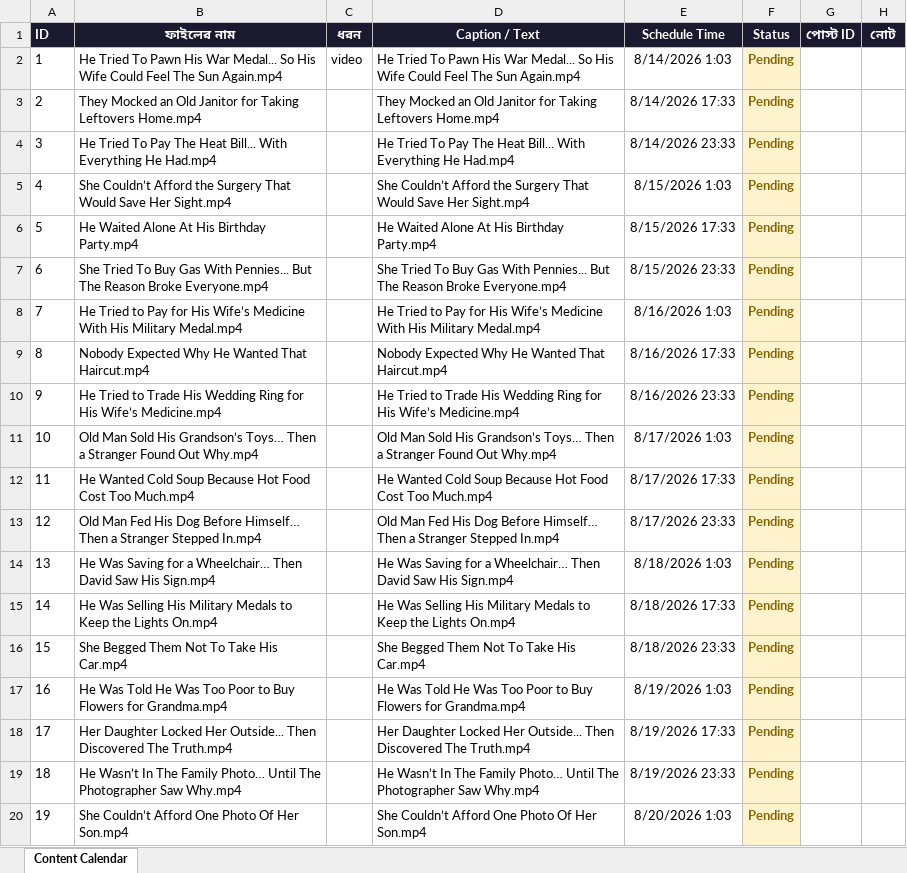
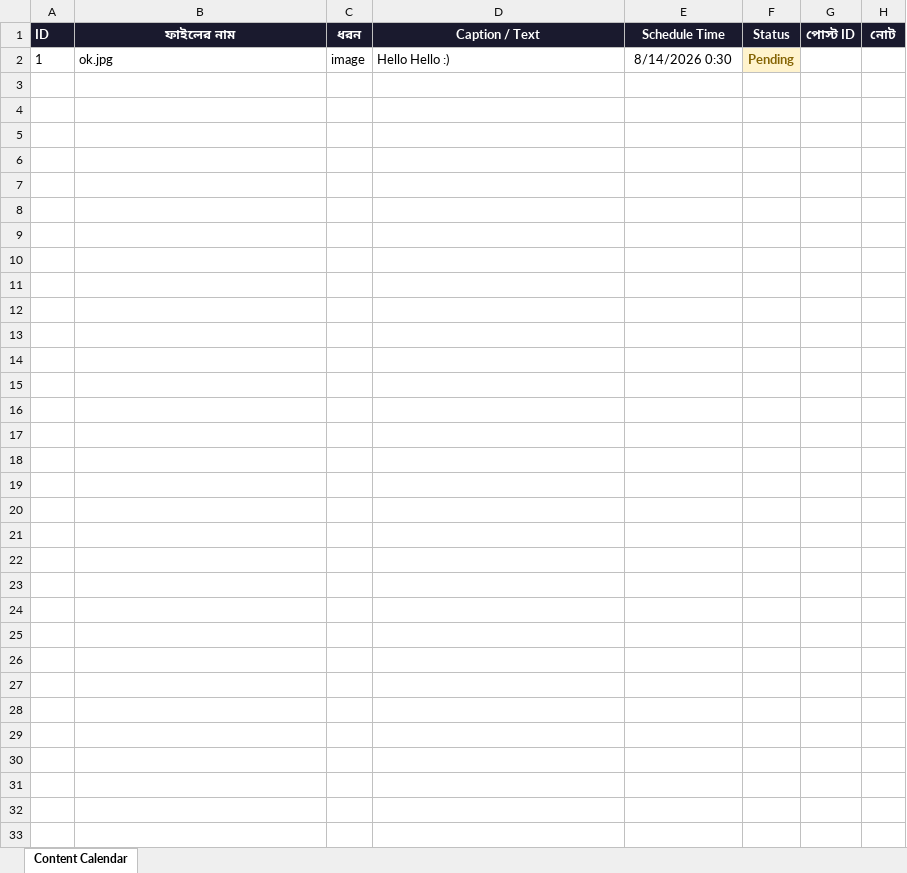
Before and after one commit to niru799x-beep/fb-autoposter-lol, an Excel workbook: facebook_content_calendar.xlsx, sheet Content Calendar, drawn as a sheet; only a part is shown; values as stored, in another font and other column widths than the file's, no borders; the diff covers the shown part only; the diff names each change by its address in the sheet, - before the commit and + after, or states it on an @@ line.

```diff
--- a/facebook_content_calendar.xlsx (sheet Content Calendar)
+++ b/facebook_content_calendar.xlsx (sheet Content Calendar)
-B2 (ফাইলের নাম): He Tried To Pawn His War Medal... So His Wife Could Feel The Sun Again.mp4
+B2 (ফাইলের নাম): ok.jpg
-C2 (ধরন): video
+C2 (ধরন): image
-D2 (Caption / Text): He Tried To Pawn His War Medal... So His Wife Could Feel The Sun Again.mp4
+D2 (Caption / Text): Hello Hello :)
-E2 (Schedule Time): 8/14/2026 1:03
+E2 (Schedule Time): 8/14/2026 0:30
-row 3: 2 | They Mocked an Old Janitor for Taking Leftovers Home.mp4 |  | They Mocked an Old Janitor for Taking Leftovers Home.mp4 | 8/14/2026 17:33 | Pending
-row 4: 3 | He Tried To Pay The Heat Bill... With Everything He Had.mp4 |  | He Tried To Pay The Heat Bill... With Everything He Had.mp4 | 8/14/2026 23:33 | Pending
-row 5: 4 | She Couldn’t Afford the Surgery That Would Save Her Sight.mp4 |  | She Couldn’t Afford the Surgery That Would Save Her Sight.mp4 | 8/15/2026 1:03 | Pending
-row 6: 5 | He Waited Alone At His Birthday Party.mp4 |  | He Waited Alone At His Birthday Party.mp4 | 8/15/2026 17:33 | Pending
-row 7: 6 | She Tried To Buy Gas With Pennies... But The Reason Broke Everyone.mp4 |  | She Tried To Buy Gas With Pennies... But The Reason Broke Everyone.mp4 | 8/15/2026 23:33 | Pending
-row 8: 7 | He Tried to Pay for His Wife’s Medicine With His Military Medal.mp4 |  | He Tried to Pay for His Wife’s Medicine With His Military Medal.mp4 | 8/16/2026 1:03 | Pending
-row 9: 8 | Nobody Expected Why He Wanted That Haircut.mp4 |  | Nobody Expected Why He Wanted That Haircut.mp4 | 8/16/2026 17:33 | Pending
-row 10: 9 | He Tried to Trade His Wedding Ring for His Wife’s Medicine.mp4 |  | He Tried to Trade His Wedding Ring for His Wife’s Medicine.mp4 | 8/16/2026 23:33 | Pending
-row 11: 10 | Old Man Sold His Grandson’s Toys… Then a Stranger Found Out Why.mp4 |  | Old Man Sold His Grandson’s Toys… Then a Stranger Found Out Why.mp4 | 8/17/2026 1:03 | Pending
-row 12: 11 | He Wanted Cold Soup Because Hot Food Cost Too Much.mp4 |  | He Wanted Cold Soup Because Hot Food Cost Too Much.mp4 | 8/17/2026 17:33 | Pending
-row 13: 12 | Old Man Fed His Dog Before Himself… Then a Stranger Stepped In.mp4 |  | Old Man Fed His Dog Before Himself… Then a Stranger Stepped In.mp4 | 8/17/2026 23:33 | Pending
-row 14: 13 | He Was Saving for a Wheelchair… Then David Saw His Sign.mp4 |  | He Was Saving for a Wheelchair… Then David Saw His Sign.mp4 | 8/18/2026 1:03 | Pending
-row 15: 14 | He Was Selling His Military Medals to Keep the Lights On.mp4 |  | He Was Selling His Military Medals to Keep the Lights On.mp4 | 8/18/2026 17:33 | Pending
-row 16: 15 | She Begged Them Not To Take His Car.mp4 |  | She Begged Them Not To Take His Car.mp4 | 8/18/2026 23:33 | Pending
-row 17: 16 | He Was Told He Was Too Poor to Buy Flowers for Grandma.mp4 |  | He Was Told He Was Too Poor to Buy Flowers for Grandma.mp4 | 8/19/2026 1:03 | Pending
-row 18: 17 | Her Daughter Locked Her Outside... Then Discovered The Truth.mp4 |  | Her Daughter Locked Her Outside... Then Discovered The Truth.mp4 | 8/19/2026 17:33 | Pending
-row 19: 18 | He Wasn’t In The Family Photo… Until The Photographer Saw Why.mp4 |  | He Wasn’t In The Family Photo… Until The Photographer Saw Why.mp4 | 8/19/2026 23:33 | Pending
-row 20: 19 | She Couldn’t Afford One Photo Of Her Son.mp4 |  | She Couldn’t Afford One Photo Of Her Son.mp4 | 8/20/2026 1:03 | Pending
```
Also changed, not shown: 112 removed rows elsewhere in this sheet, 1 other file.
